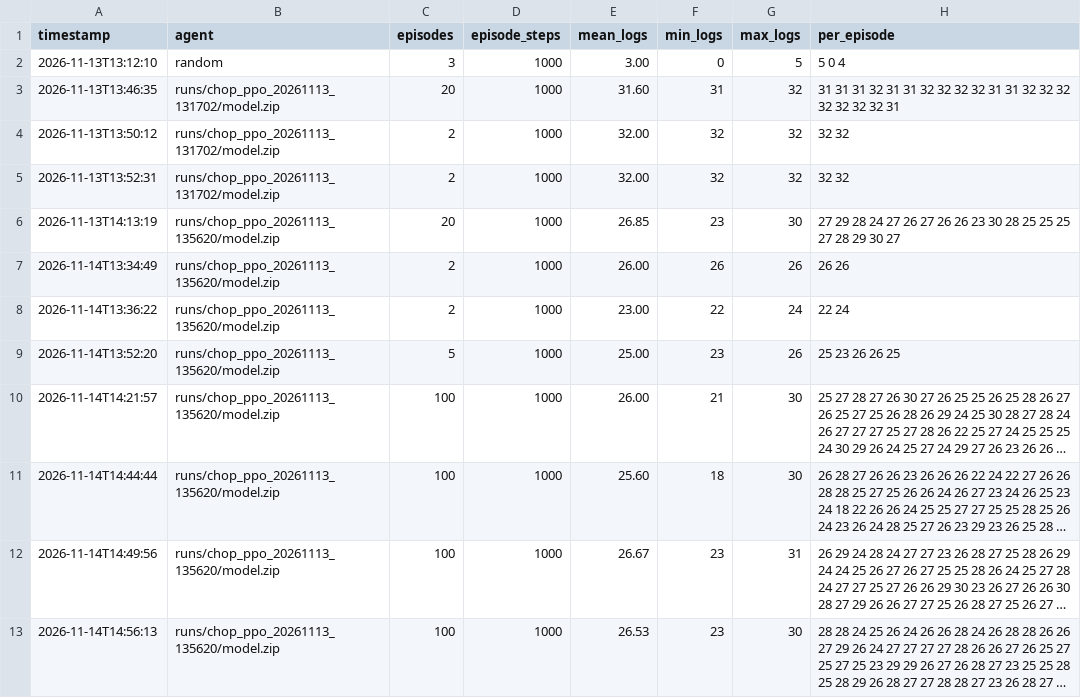
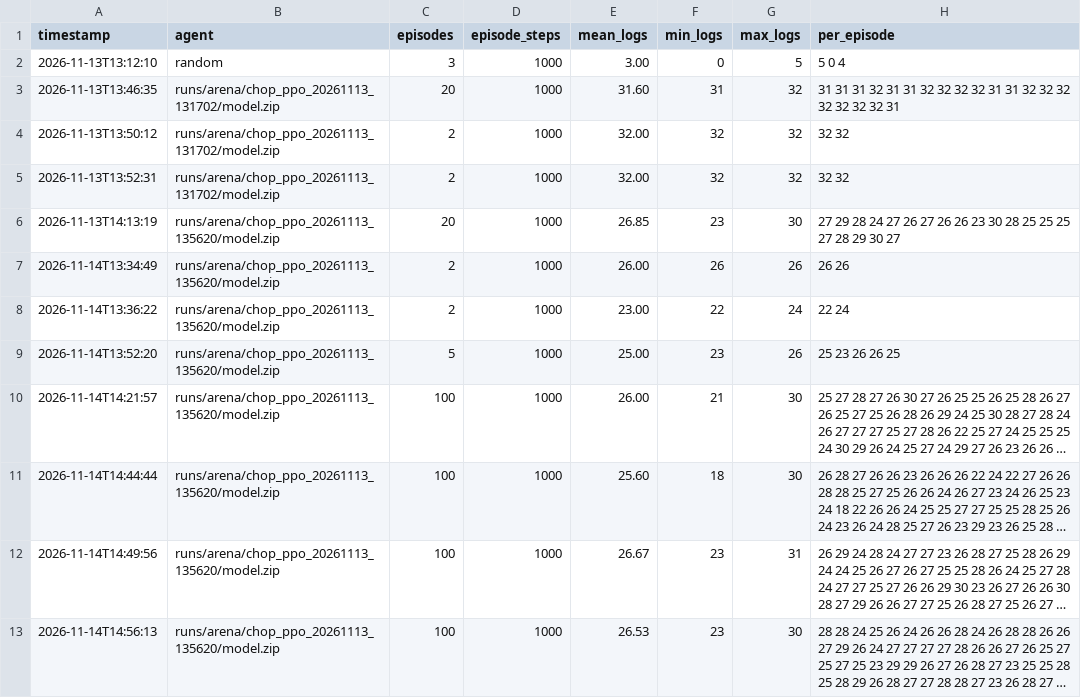
Before and after one commit to njd4dude/CraftGround, a CSV file: results/eval_results.csv, drawn as a sheet; long unchanged cells end in …; the diff names each change by its address in the sheet, - before the commit and + after, or states it on an @@ line.

```diff
--- a/results/eval_results.csv
+++ b/results/eval_results.csv
-B3:B5 (agent): runs/chop_ppo_20261113_131702/model.zip
+B3:B5 (agent): runs/arena/chop_ppo_20261113_131702/model.zip
-B6:B13 (agent): runs/chop_ppo_20261113_135620/model.zip
+B6:B13 (agent): runs/arena/chop_ppo_20261113_135620/model.zip
```
Also changed, not shown: results/eval_results_natural.csv, results/training_runs.csv, 8 other files.
